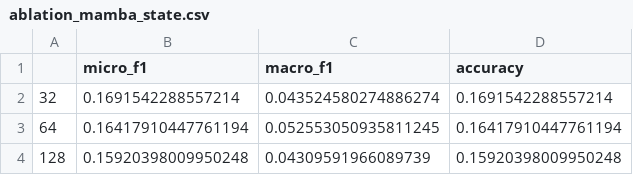
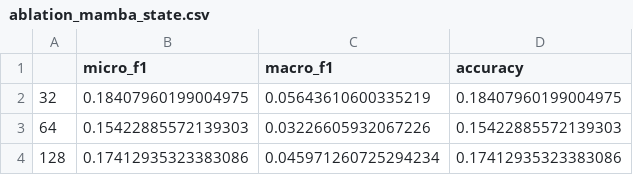
Before and after one commit to nataliecje/SC4020-gnn, a CSV file: results/ablation_mamba_state.csv, drawn as a sheet.

```diff
--- a/results/ablation_mamba_state.csv
+++ b/results/ablation_mamba_state.csv
@@ -1,4 +1,4 @@
 ,micro_f1,macro_f1,accuracy
-32,0.1691542288557214,0.043524580274886274,0.1691542288557214
-64,0.16417910447761194,0.052553050935811245,0.16417910447761194
-128,0.15920398009950248,0.04309591966089739,0.15920398009950248
+32,0.18407960199004975,0.05643610600335219,0.18407960199004975
+64,0.15422885572139303,0.03226605932067226,0.15422885572139303
+128,0.17412935323383086,0.045971260725294234,0.17412935323383086
```
Also changed, not shown: results/ablation_depth.csv, results/ablation_dropout.csv, 17 other files.
